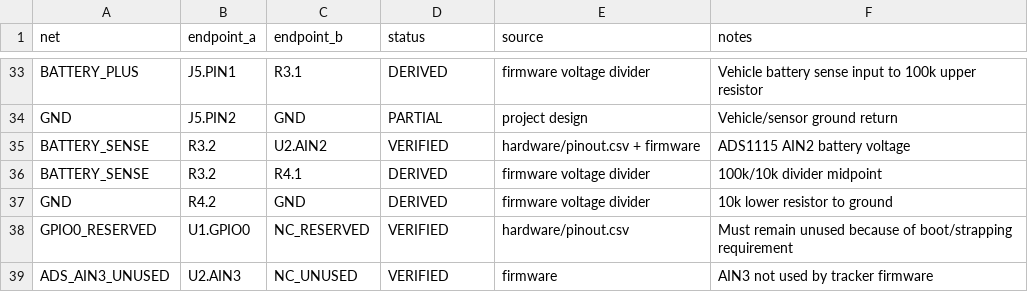
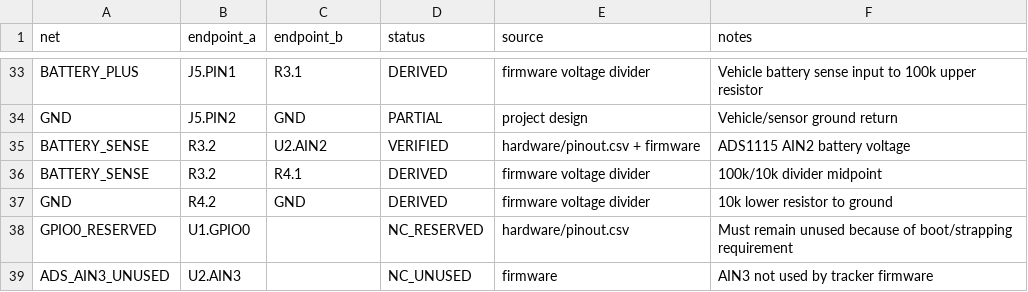
Before and after one commit to cw8j7knmhc-del/MF35X-Tracker, a CSV file: hardware/wiring.csv, drawn as a sheet; only a part is shown, gaps mark what is left out.

Commit message:
Fix explicit no-connect states in hardware matrix

```diff
--- a/hardware/wiring.csv
+++ b/hardware/wiring.csv
@@ -37,3 +37,3 @@ BATTERY_SENSE,R3.2,R4.1,DERIVED,firmware voltage divider,100k/10k divider midpoi
 GND,R4.2,GND,DERIVED,firmware voltage divider,10k lower resistor to ground
-GPIO0_RESERVED,U1.GPIO0,NC_RESERVED,VERIFIED,hardware/pinout.csv,Must remain unused because of boot/strapping requirement
-ADS_AIN3_UNUSED,U2.AIN3,NC_UNUSED,VERIFIED,firmware,AIN3 not used by tracker firmware
+GPIO0_RESERVED,U1.GPIO0,,NC_RESERVED,hardware/pinout.csv,Must remain unused because of boot/strapping requirement
+ADS_AIN3_UNUSED,U2.AIN3,,NC_UNUSED,firmware,AIN3 not used by tracker firmware
```
